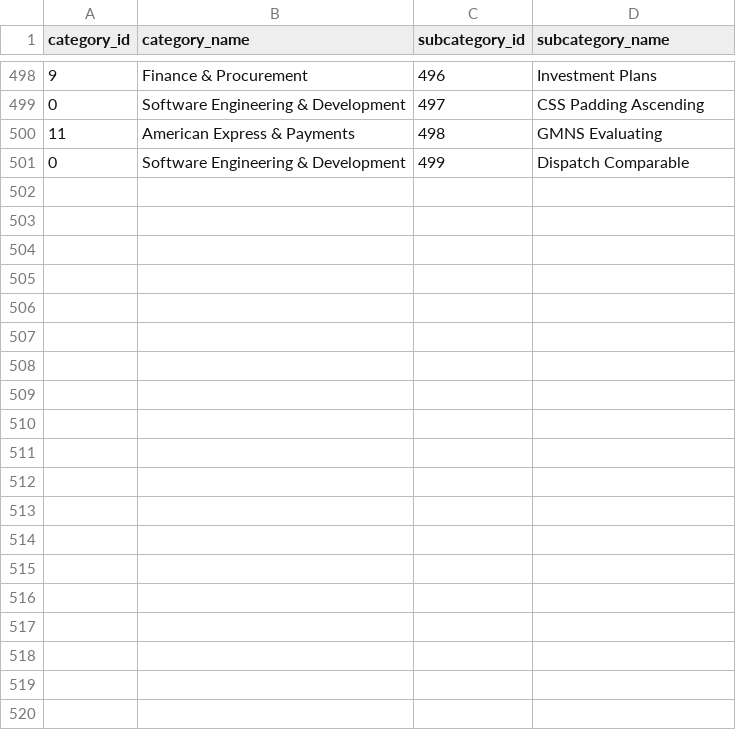
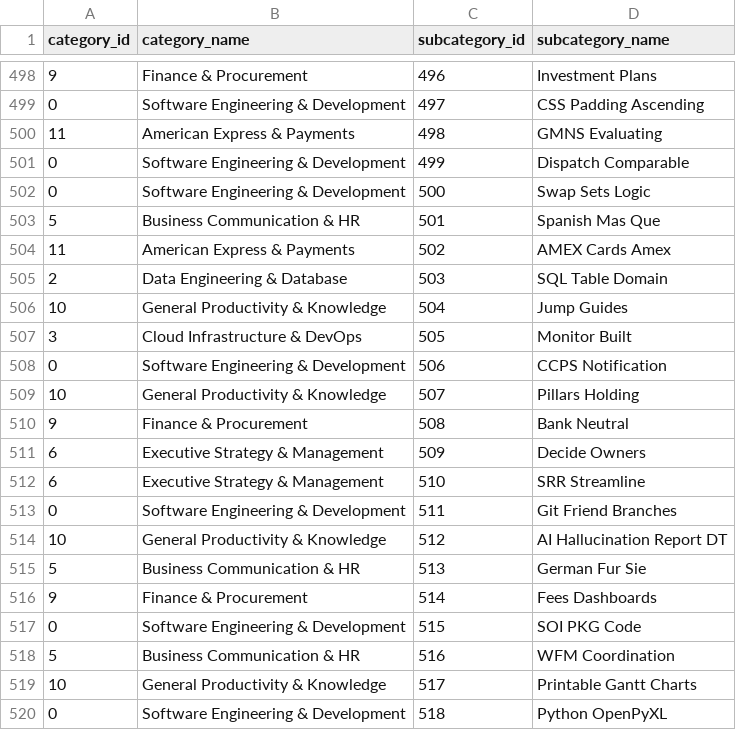
Before and after one commit to krishna-mk-0124/Prompt_Insights, a CSV file: AIObservatory/data/optimized_taxonomy.csv, drawn as a sheet; only a part is shown, gaps mark what is left out.

```diff
--- a/AIObservatory/data/optimized_taxonomy.csv
+++ b/AIObservatory/data/optimized_taxonomy.csv
@@ -501 +501,20 @@ category_id,category_name,subcategory_id,subcategory_name
 0,Software Engineering & Development,499,Dispatch Comparable
+0,Software Engineering & Development,500,Swap Sets Logic
+5,Business Communication & HR,501,Spanish Mas Que
+11,American Express & Payments,502,AMEX Cards Amex
+2,Data Engineering & Database,503,SQL Table Domain
+10,General Productivity & Knowledge,504,Jump Guides
+3,Cloud Infrastructure & DevOps,505,Monitor Built
+0,Software Engineering & Development,506,CCPS Notification
+10,General Productivity & Knowledge,507,Pillars Holding
+9,Finance & Procurement,508,Bank Neutral
+6,Executive Strategy & Management,509,Decide Owners
+6,Executive Strategy & Management,510,SRR Streamline
+0,Software Engineering & Development,511,Git Friend Branches
+10,General Productivity & Knowledge,512,AI Hallucination Report DT
+5,Business Communication & HR,513,German Fur Sie
+9,Finance & Procurement,514,Fees Dashboards
+0,Software Engineering & Development,515,SOI PKG Code
+5,Business Communication & HR,516,WFM Coordination
+10,General Productivity & Knowledge,517,Printable Gantt Charts
+0,Software Engineering & Development,518,Python OpenPyXL
```
Also changed, not shown: 1 other file.
